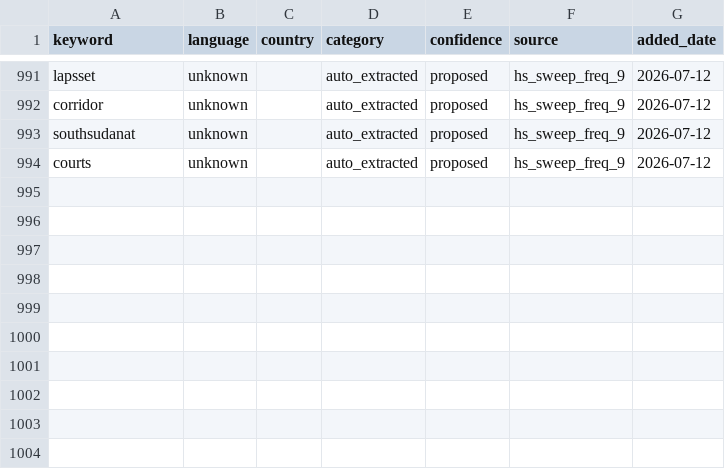
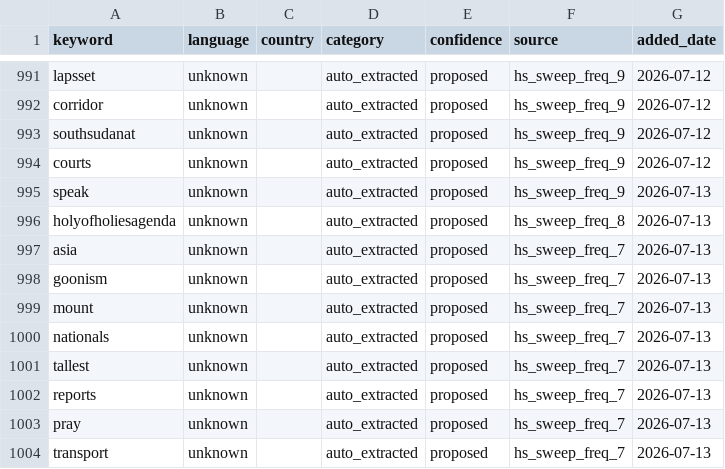
Before and after one commit to KSvend/IRIS, a CSV file: monitoring/autolearn/learned_keywords_hs.csv, drawn as a sheet; only a part is shown, gaps mark what is left out.

```diff
--- a/monitoring/autolearn/learned_keywords_hs.csv
+++ b/monitoring/autolearn/learned_keywords_hs.csv
@@ -994 +994,11 @@ southsudanat,unknown,,auto_extracted,proposed,hs_sweep_freq_9,2026-07-12
 courts,unknown,,auto_extracted,proposed,hs_sweep_freq_9,2026-07-12
+speak,unknown,,auto_extracted,proposed,hs_sweep_freq_9,2026-07-13
+holyofholiesagenda,unknown,,auto_extracted,proposed,hs_sweep_freq_8,2026-07-13
+asia,unknown,,auto_extracted,proposed,hs_sweep_freq_7,2026-07-13
+goonism,unknown,,auto_extracted,proposed,hs_sweep_freq_7,2026-07-13
+mount,unknown,,auto_extracted,proposed,hs_sweep_freq_7,2026-07-13
+nationals,unknown,,auto_extracted,proposed,hs_sweep_freq_7,2026-07-13
+tallest,unknown,,auto_extracted,proposed,hs_sweep_freq_7,2026-07-13
+reports,unknown,,auto_extracted,proposed,hs_sweep_freq_7,2026-07-13
+pray,unknown,,auto_extracted,proposed,hs_sweep_freq_7,2026-07-13
+transport,unknown,,auto_extracted,proposed,hs_sweep_freq_7,2026-07-13
```
Also changed, not shown: monitoring/autolearn/narrative_discoveries.csv, monitoring/autolearn/toxic_handles.csv, 7 other files.
